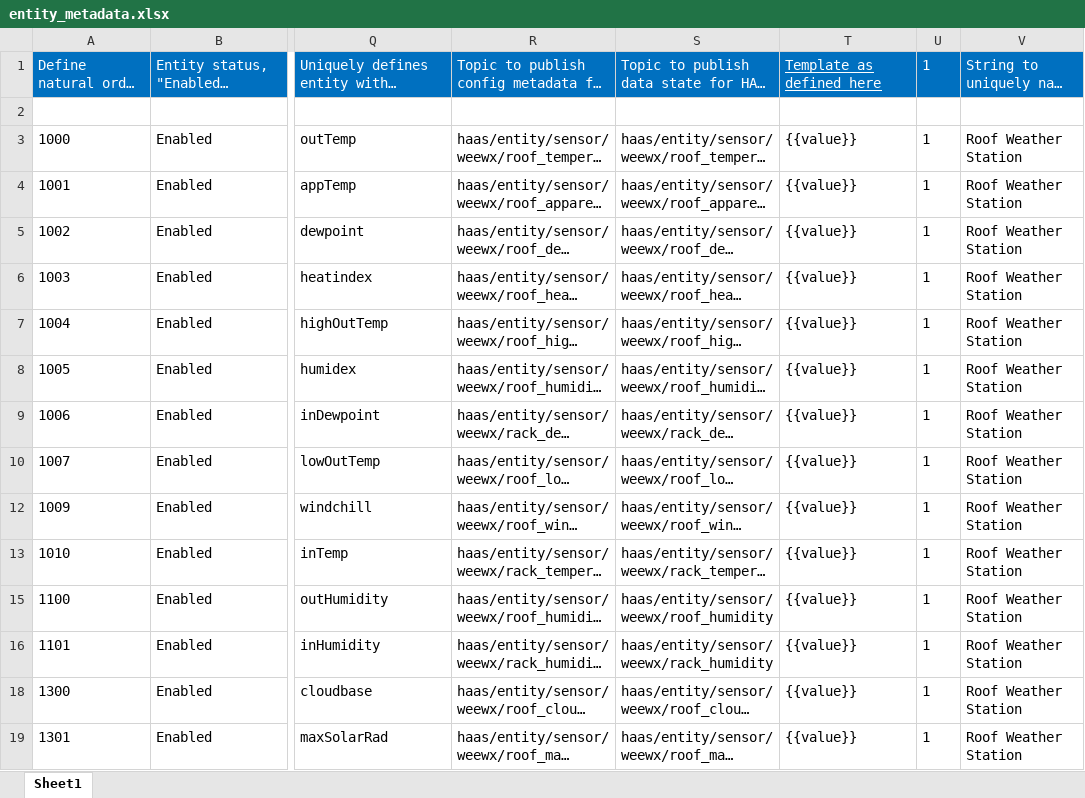
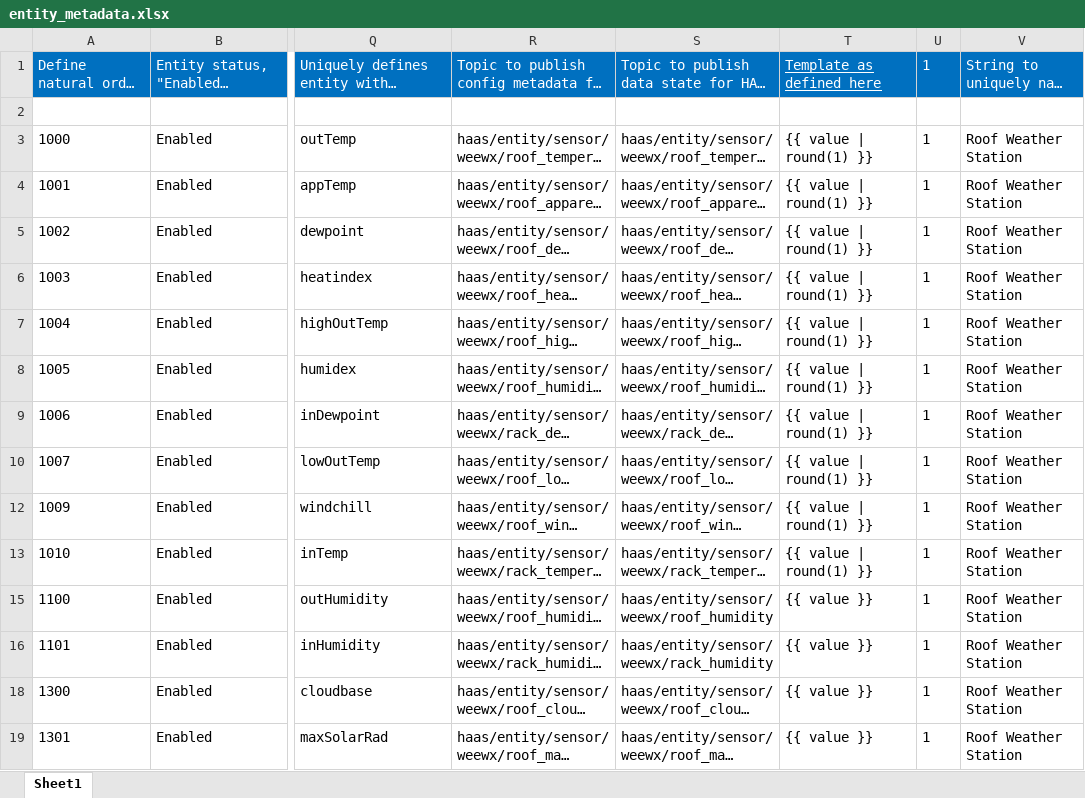
Before and after one commit to ggear/asystem, an Excel workbook: macbook-flo/homeassistant/src/main/resources/entity_metadata.xlsx, sheet Sheet1, drawn as a sheet; only a part is shown, gaps mark what is left out; long unchanged cells end in …; values as stored, in another font and other column widths than the file's, no borders; table styles not drawn; the diff covers the shown part only; the diff names each change by its address in the sheet, - before the commit and + after, or states it on an @@ line.

```diff
--- a/macbook-flo/homeassistant/src/main/resources/entity_metadata.xlsx (sheet Sheet1)
+++ b/macbook-flo/homeassistant/src/main/resources/entity_metadata.xlsx (sheet Sheet1)
-T3:T10: {{value}}
+T3:T10: {{ value | round(1) }}
-T12:T13: {{value}}
+T12:T13: {{ value | round(1) }}
-T15:T16: {{value}}
+T15:T16: {{ value }}
-T18:T19: {{value}}
+T18:T19: {{ value }}
```
Also changed, not shown: 20 edited cells elsewhere in this sheet, 36 other files.
